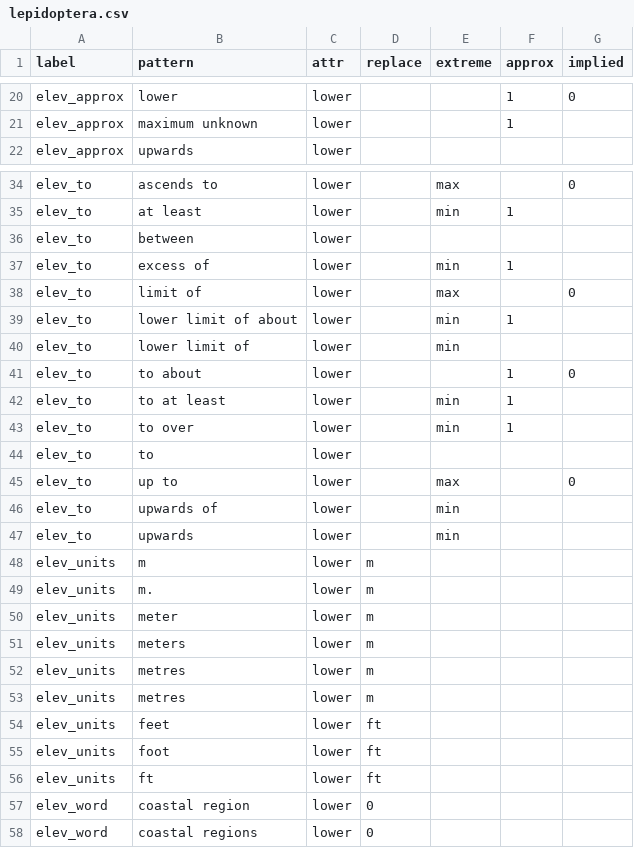
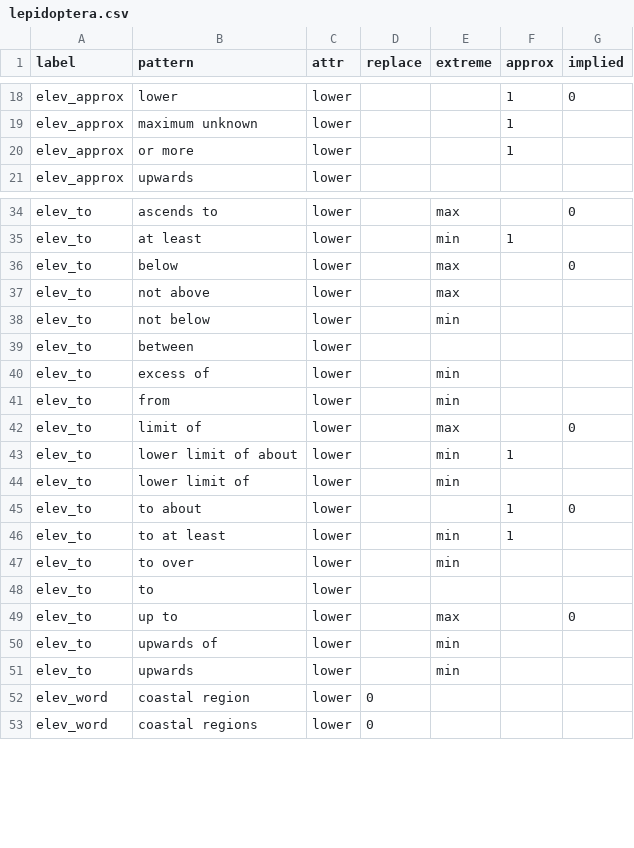
Before and after one commit to rafelafrance/traiter_butterflynet, a CSV file: src/vocabulary/lepidoptera.csv, drawn as a sheet; only a part is shown, gaps mark what is left out; the diff covers the shown part only.

Commit message:
Add more elevation patterns

```diff
--- a/src/vocabulary/lepidoptera.csv
+++ b/src/vocabulary/lepidoptera.csv
@@ -21,2 +19,3 @@ elev_approx,lower,lower,,,1,0
 elev_approx,maximum unknown,lower,,,1,
+elev_approx,or more,lower,,,1,
 elev_approx,upwards,lower,,,,
@@ -35,4 +35,8 @@ elev_to,ascends to,lower,,max,,0
 elev_to,at least,lower,,min,1,
+elev_to,below,lower,,max,,0
+elev_to,not above,lower,,max,,
+elev_to,not below,lower,,min,,
 elev_to,between,lower,,,,
-elev_to,excess of,lower,,min,1,
+elev_to,excess of,lower,,min,,
+elev_to,from,lower,,min,,
 elev_to,limit of,lower,,max,,0
@@ -42,3 +46,3 @@ elev_to,to about,lower,,,1,0
 elev_to,to at least,lower,,min,1,
-elev_to,to over,lower,,min,1,
+elev_to,to over,lower,,min,,
 elev_to,to,lower,,,,
@@ -47,11 +51,2 @@ elev_to,upwards of,lower,,min,,
 elev_to,upwards,lower,,min,,
-elev_units,m,lower,m,,,
-elev_units,m.,lower,m,,,
-elev_units,meter,lower,m,,,
-elev_units,meters,lower,m,,,
-elev_units,metres,lower,m,,,
-elev_units,metres,lower,m,,,
-elev_units,feet,lower,ft,,,
-elev_units,foot,lower,ft,,,
-elev_units,ft,lower,ft,,,
 elev_word,coastal region,lower,0,,,
```
Also changed, not shown: 1 added row and 2 removed rows elsewhere in this file, 4 other files.
